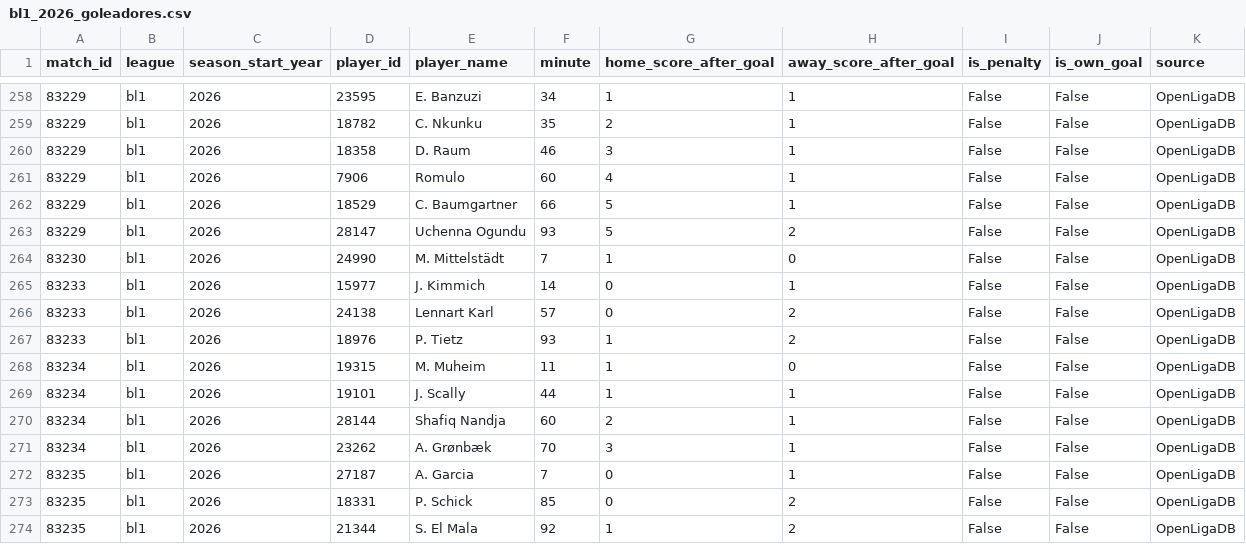
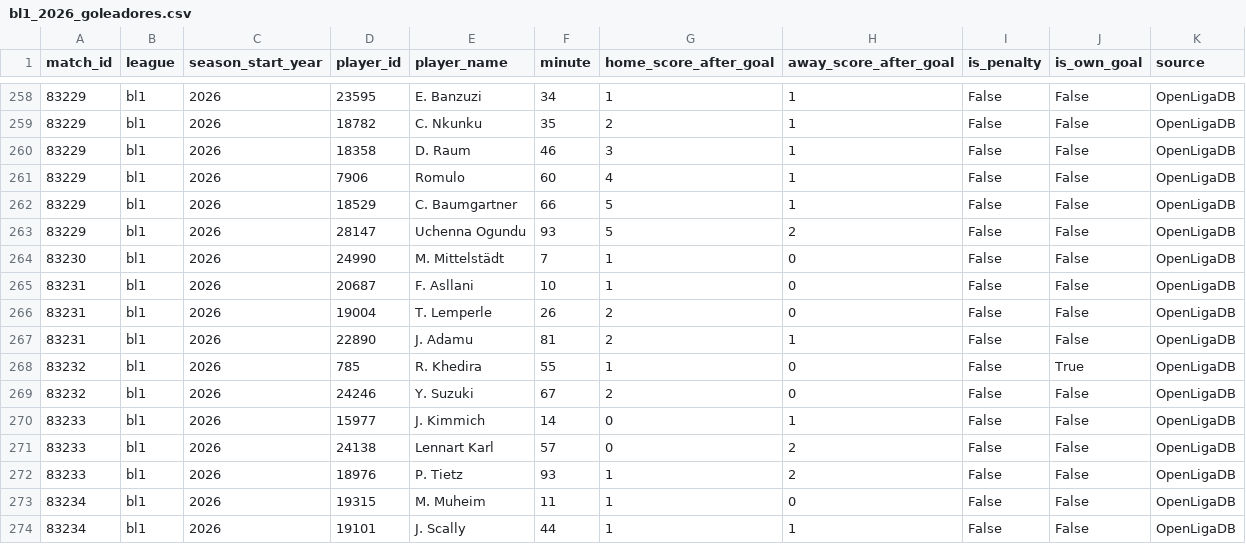
Before and after one commit to Nicricht/Machine-Betano, a CSV file: datasets/actualizados/bl1_2026_goleadores.csv, drawn as a sheet; only a part is shown, gaps mark what is left out; the shorter side is filled out with more unchanged rows; the diff names each change by its address in the sheet, - before the commit and + after, or states it on an @@ line.

```diff
--- a/datasets/actualizados/bl1_2026_goleadores.csv
+++ b/datasets/actualizados/bl1_2026_goleadores.csv
+row 265: 83231 | bl1 | 2026 | 20687 | F. Asllani | 10 | 1 | 0 | False | False | OpenLigaDB
+row 266: 83231 | bl1 | 2026 | 19004 | T. Lemperle | 26 | 2 | 0 | False | False | OpenLigaDB
+row 267: 83231 | bl1 | 2026 | 22890 | J. Adamu | 81 | 2 | 1 | False | False | OpenLigaDB
+row 268: 83232 | bl1 | 2026 | 785 | R. Khedira | 55 | 1 | 0 | False | True | OpenLigaDB
+row 269: 83232 | bl1 | 2026 | 24246 | Y. Suzuki | 67 | 2 | 0 | False | False | OpenLigaDB
```
Also changed, not shown: datasets/actualizados/bl1_2026_goleadores_resumen.csv, datasets/actualizados/bl1_2026_partidos.csv, 9 other files.
